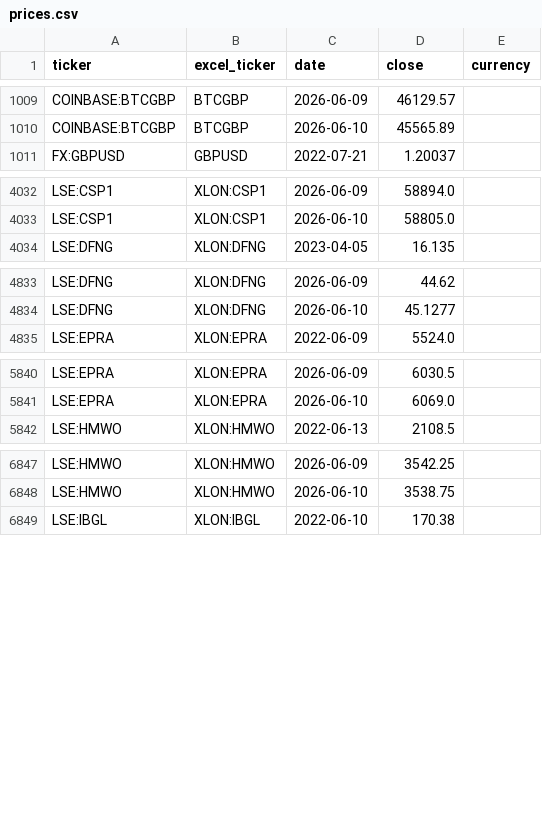
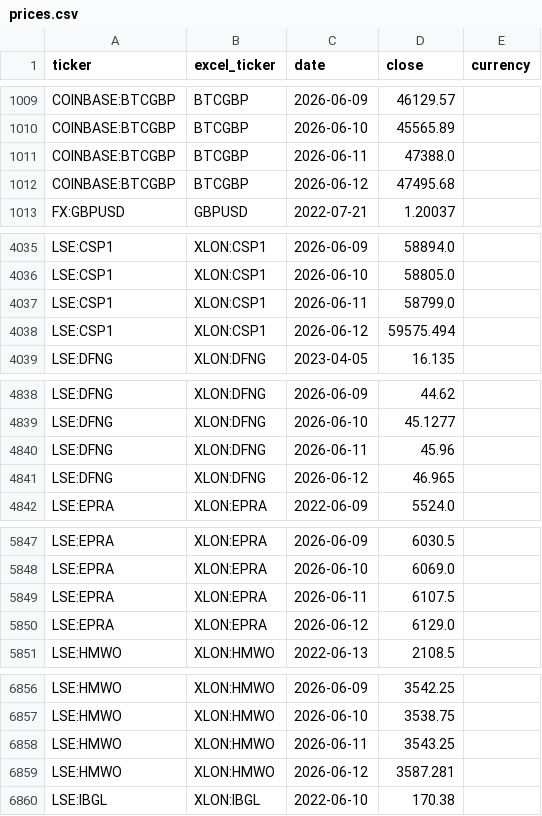
Before and after one commit to gwimpenny/portfolio-tracker, a CSV file: prices.csv, drawn as a sheet; only a part is shown, gaps mark what is left out; the diff covers the shown part only.

```diff
--- a/prices.csv
+++ b/prices.csv
@@ -1010,2 +1010,4 @@ COINBASE:BTCGBP,BTCGBP,2026-06-09,46129.57,
 COINBASE:BTCGBP,BTCGBP,2026-06-10,45565.89,
+COINBASE:BTCGBP,BTCGBP,2026-06-11,47388.0,
+COINBASE:BTCGBP,BTCGBP,2026-06-12,47495.68,
 FX:GBPUSD,GBPUSD,2022-07-21,1.20037,
@@ -4033,2 +4036,4 @@ LSE:CSP1,XLON:CSP1,2026-06-09,58894.0,
 LSE:CSP1,XLON:CSP1,2026-06-10,58805.0,
+LSE:CSP1,XLON:CSP1,2026-06-11,58799.0,
+LSE:CSP1,XLON:CSP1,2026-06-12,59575.494,
 LSE:DFNG,XLON:DFNG,2023-04-05,16.135,
@@ -4834,2 +4839,4 @@ LSE:DFNG,XLON:DFNG,2026-06-09,44.62,
 LSE:DFNG,XLON:DFNG,2026-06-10,45.1277,
+LSE:DFNG,XLON:DFNG,2026-06-11,45.96,
+LSE:DFNG,XLON:DFNG,2026-06-12,46.965,
 LSE:EPRA,XLON:EPRA,2022-06-09,5524.0,
@@ -5841,2 +5848,4 @@ LSE:EPRA,XLON:EPRA,2026-06-09,6030.5,
 LSE:EPRA,XLON:EPRA,2026-06-10,6069.0,
+LSE:EPRA,XLON:EPRA,2026-06-11,6107.5,
+LSE:EPRA,XLON:EPRA,2026-06-12,6129.0,
 LSE:HMWO,XLON:HMWO,2022-06-13,2108.5,
@@ -6848,2 +6857,4 @@ LSE:HMWO,XLON:HMWO,2026-06-09,3542.25,
 LSE:HMWO,XLON:HMWO,2026-06-10,3538.75,
+LSE:HMWO,XLON:HMWO,2026-06-11,3543.25,
+LSE:HMWO,XLON:HMWO,2026-06-12,3587.281,
 LSE:IBGL,XLON:IBGL,2022-06-10,170.38,
```
Also changed, not shown: 22 added rows elsewhere in this file, 1 other file.
